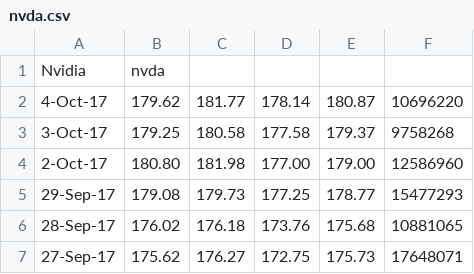
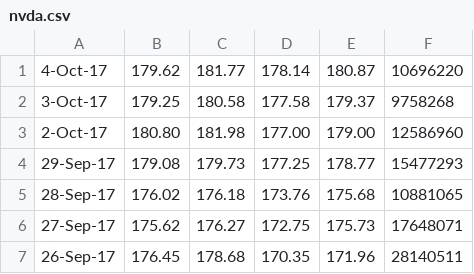
Before and after one commit to bm-vs/AIAD, a CSV file: resources/nvda.csv, drawn as a sheet; only a part is shown; the shorter side is filled out with more unchanged rows; the diff names each change by its address in the sheet, - before the commit and + after, or states it on an @@ line.

```diff
--- a/resources/nvda.csv
+++ b/resources/nvda.csv
-row 1: Nvidia | nvda
```
Also changed, not shown: resources/aapl.csv, resources/amzn.csv, 36 other files.
